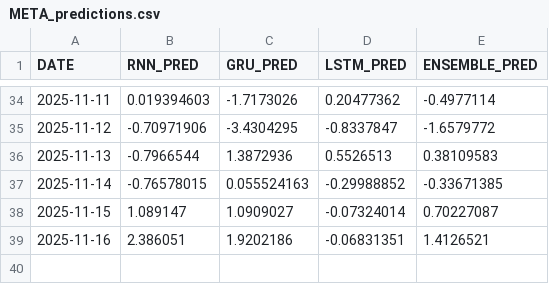
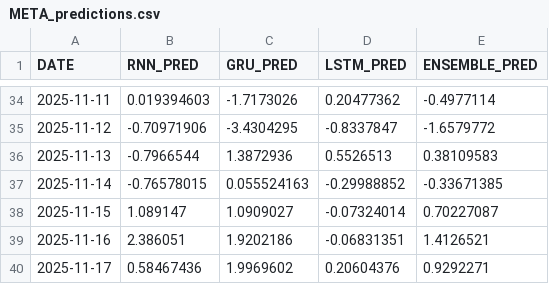
Before and after one commit to sfremerey/backprophet, a CSV file: data/META_predictions.csv, drawn as a sheet; only a part is shown, gaps mark what is left out; the diff names each change by its address in the sheet, - before the commit and + after, or states it on an @@ line.

Commit message:
Add recent predictions and sentiment analysis.

```diff
--- a/data/META_predictions.csv
+++ b/data/META_predictions.csv
+row 40: 2025-11-17 | 0.58467436 | 1.9969602 | 0.20604376 | 0.9292271
```
